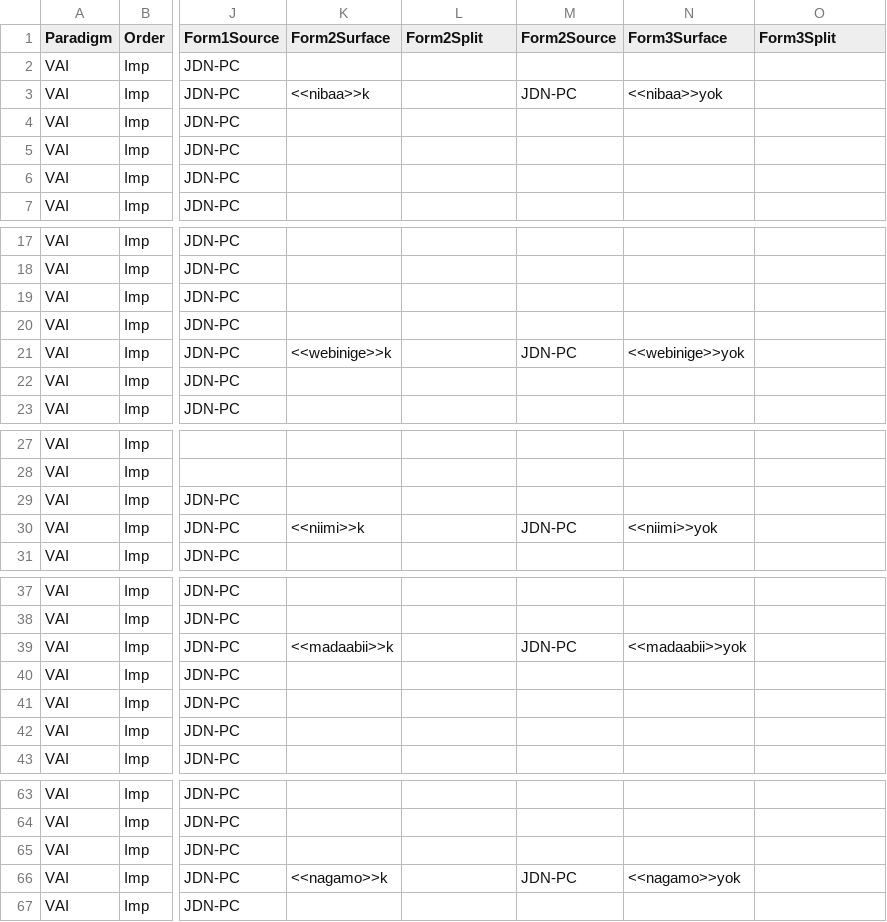
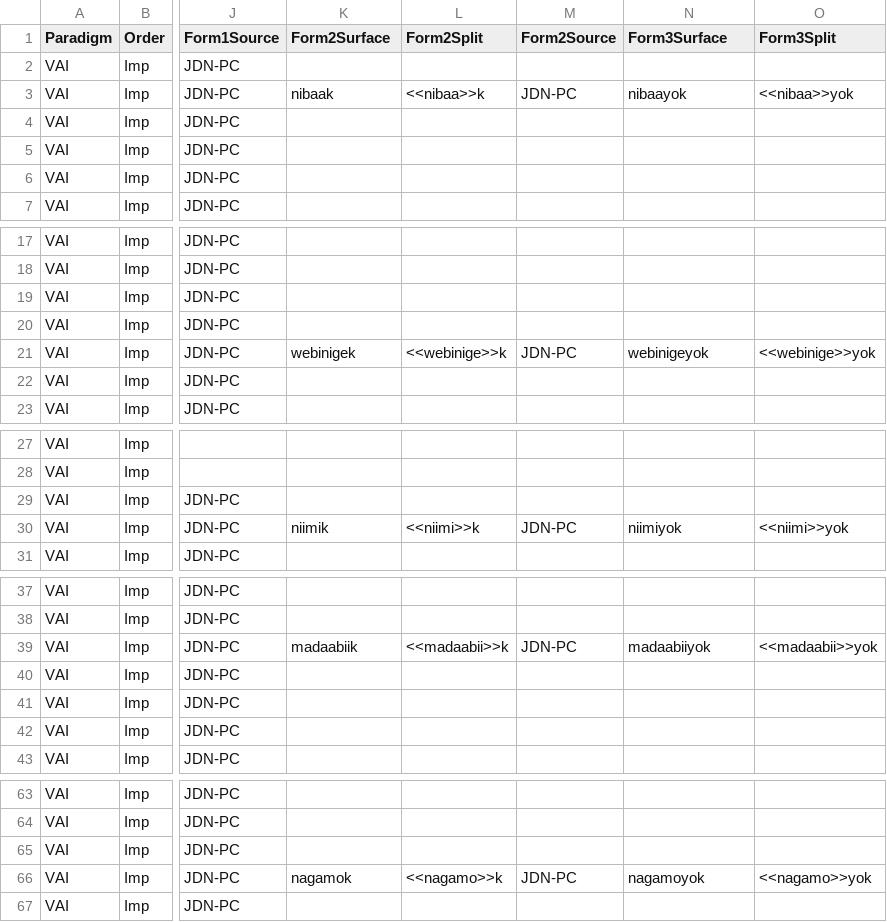
Before and after one commit to ELF-Lab/OjibweMorph, a CSV file: Spreadsheets/VAI_IMP.csv, drawn as a sheet; only a part is shown, gaps mark what is left out; the diff covers the shown part only; the diff names each change by its address in the sheet, - before the commit and + after, or states it on an @@ line.

Commit message:
Added surface forms + formatting

```diff
--- a/Spreadsheets/VAI_IMP.csv
+++ b/Spreadsheets/VAI_IMP.csv
-K3 (Form2Surface): <<nibaa>>k
+K3 (Form2Surface): nibaak
-L3 (Form2Split): (empty)
+L3 (Form2Split): <<nibaa>>k
-N3 (Form3Surface): <<nibaa>>yok
+N3 (Form3Surface): nibaayok
-O3 (Form3Split): (empty)
+O3 (Form3Split): <<nibaa>>yok
-K21 (Form2Surface): <<webinige>>k
+K21 (Form2Surface): webinigek
-L21 (Form2Split): (empty)
+L21 (Form2Split): <<webinige>>k
-N21 (Form3Surface): <<webinige>>yok
+N21 (Form3Surface): webinigeyok
-O21 (Form3Split): (empty)
+O21 (Form3Split): <<webinige>>yok
-K30 (Form2Surface): <<niimi>>k
+K30 (Form2Surface): niimik
-L30 (Form2Split): (empty)
+L30 (Form2Split): <<niimi>>k
-N30 (Form3Surface): <<niimi>>yok
+N30 (Form3Surface): niimiyok
-O30 (Form3Split): (empty)
+O30 (Form3Split): <<niimi>>yok
-K39 (Form2Surface): <<madaabii>>k
+K39 (Form2Surface): madaabiik
-L39 (Form2Split): (empty)
+L39 (Form2Split): <<madaabii>>k
-N39 (Form3Surface): <<madaabii>>yok
+N39 (Form3Surface): madaabiiyok
-O39 (Form3Split): (empty)
+O39 (Form3Split): <<madaabii>>yok
-K66 (Form2Surface): <<nagamo>>k
+K66 (Form2Surface): nagamok
-L66 (Form2Split): (empty)
+L66 (Form2Split): <<nagamo>>k
-N66 (Form3Surface): <<nagamo>>yok
+N66 (Form3Surface): nagamoyok
-O66 (Form3Split): (empty)
+O66 (Form3Split): <<nagamo>>yok
```
Also changed, not shown: 8 edited cells elsewhere in this file.
